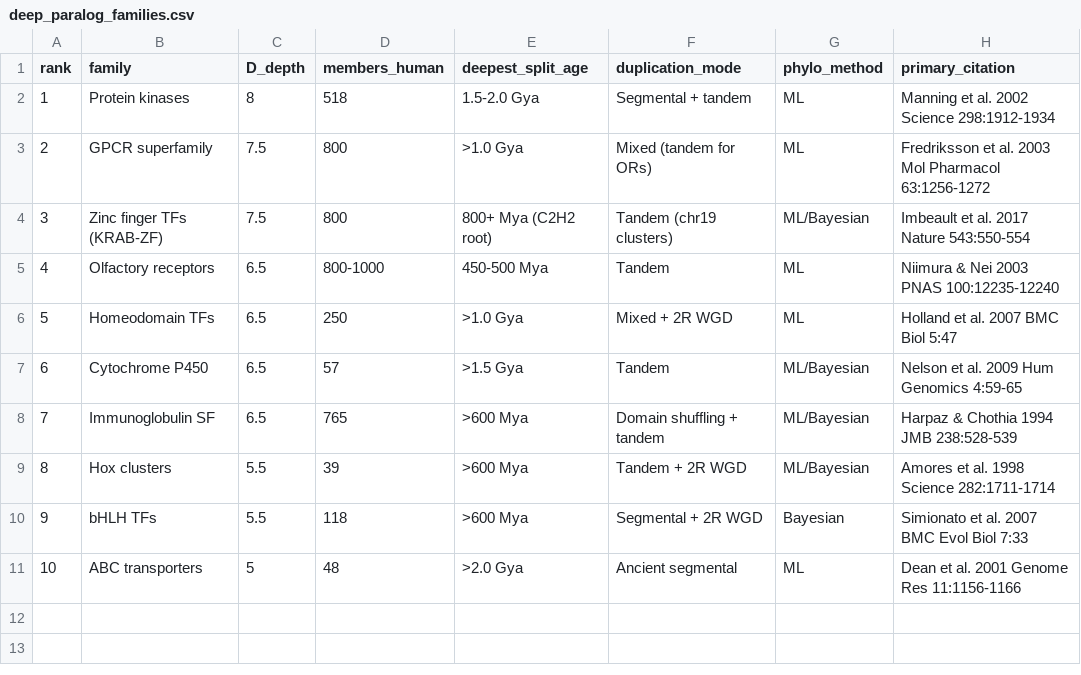
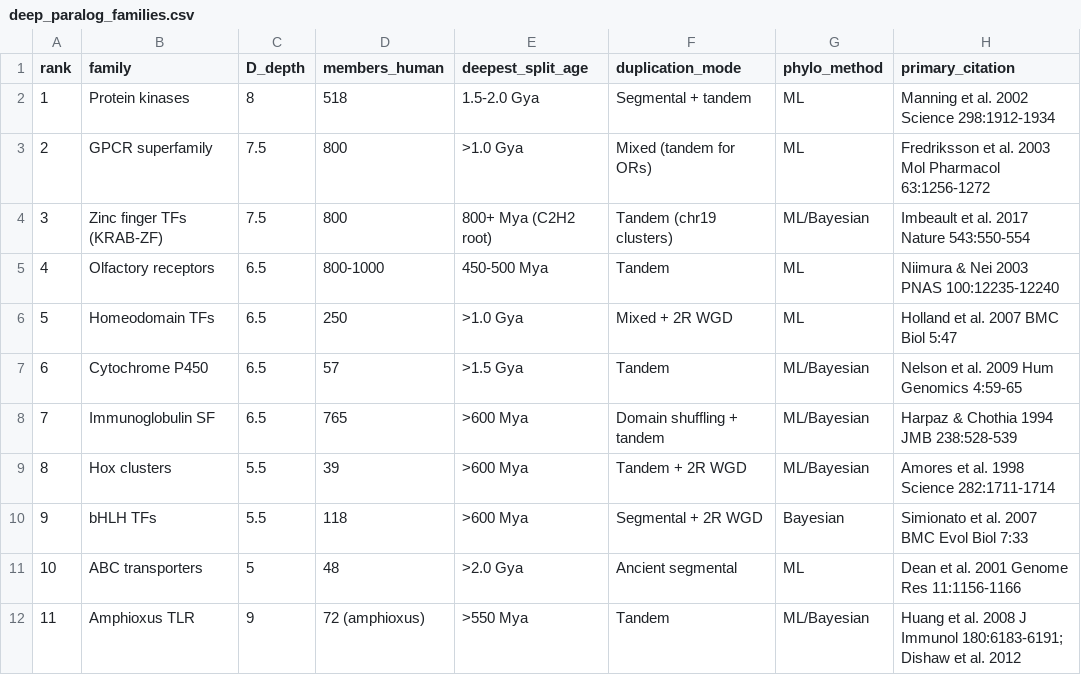
Before and after one commit to sammolyneux-poppy/TIME-AR-001-Study, a CSV file: data/raw/deep_paralog_families.csv, drawn as a sheet; the diff names each change by its address in the sheet, - before the commit and + after, or states it on an @@ line.

Commit message:
v3.1.1: Full reproducibility remediation — pipeline, data, arithmetic fixes
Addresses all findings from independent audit of v3.1 package.

Pipeline (Critical fixes):
- Created compute_gamma_crit.py: processes all ~92 systems (was 15)
- Created fisher_test.py: reproduces p = 1.68e-6 result
- Created generate_figures.py: 8 publication-quality figures
- Created build_docx.py: supplementary tables DOCX
- Fixed run_all.sh: all 4 steps now pass end-to-end

Data (Major fixes):
- Added amphioxus TLR to deep_paralog_families.csv (rank 11)
- Added B. floridae to organism_hierarchy_depths.csv
- Created adversarial_cases.csv (8 adversarial test cases)
- Created cortical_families.csv (4 cortical gene families)
- Created wgd_adjusted_d.csv (15 WGD adjustment entries)
- Added control_type column to physical_fractals.csv
- Normalized cross_domain_temporal.csv (removed blanks, fixed verdicts)

Arithmetic corrections (v3.1.1):
- Fixed systematic error in organism-level gamma_crit values
- All gc values now computed as T^(1/D) using stated inputs
- Classification changes: C. elegans, S. cerevisiae, P. aeruginosa
  F15a T2ok -> Tmarg (corrected gc < 10000)
- Added organism-level Tmarg† policy footnote for gc < 100 cases
- Fixed Fisher p-value: p = 1.68e-6 (was stated as p < 1e-6)
- Fixed Section 2.10.2: "8 families across 3 organisms" (was "5 per")

No family-level (F15b) classifications changed.
6 T3req gene families and their gc values are unchanged.

Co-Authored-By: Craft Agent <agents-noreply@craft.do>

```diff
--- a/data/raw/deep_paralog_families.csv
+++ b/data/raw/deep_paralog_families.csv
+row 12: 11 | Amphioxus TLR | 9 | 72 (amphioxus) | >550 Mya | Tandem | ML/Bayesian | Huang et al. 2008 J Immunol 180:6183-6191; Dishaw et al. 2012
```
Also changed, not shown: data/processed/gamma_crit_table.csv, data/processed/temporal_exclusion_zones.csv, 27 other files.
